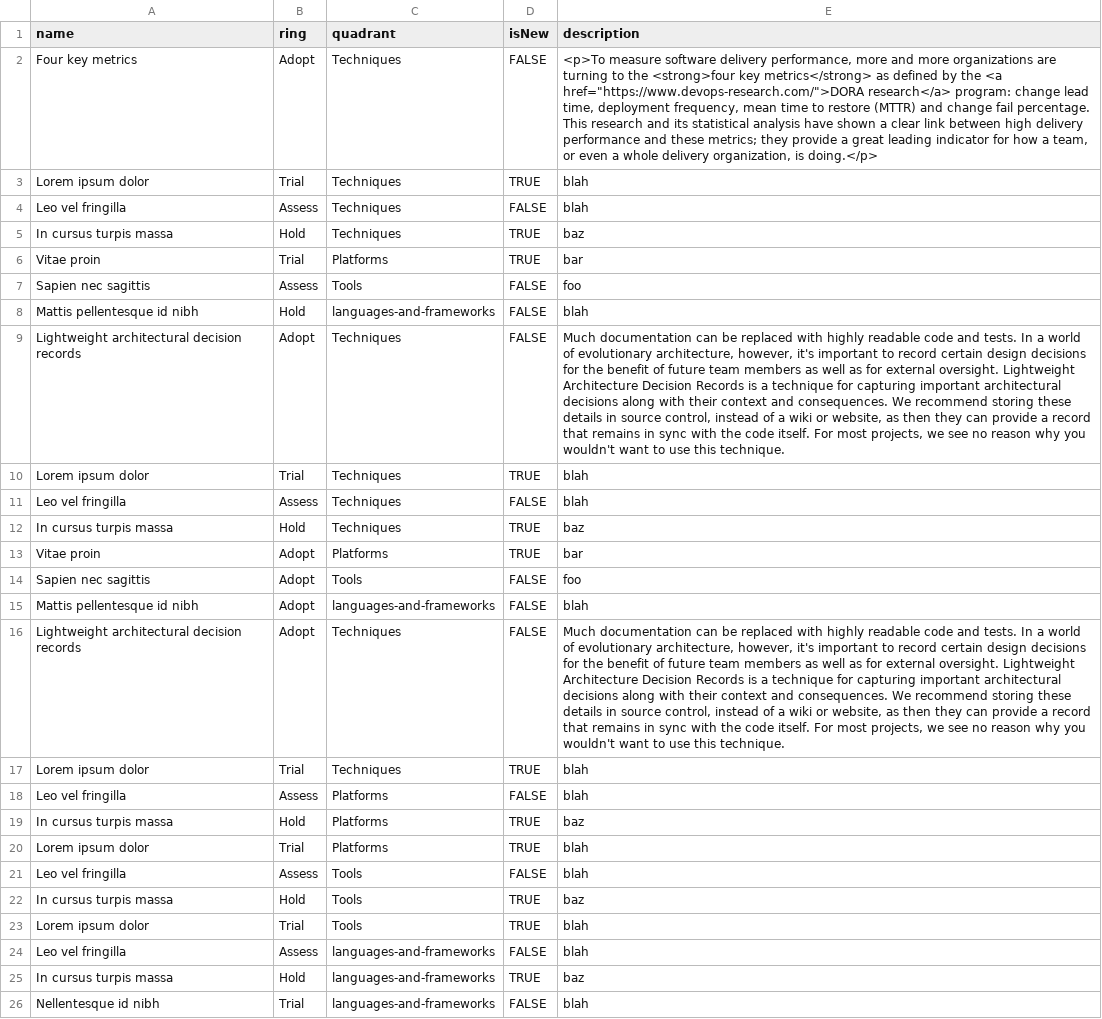
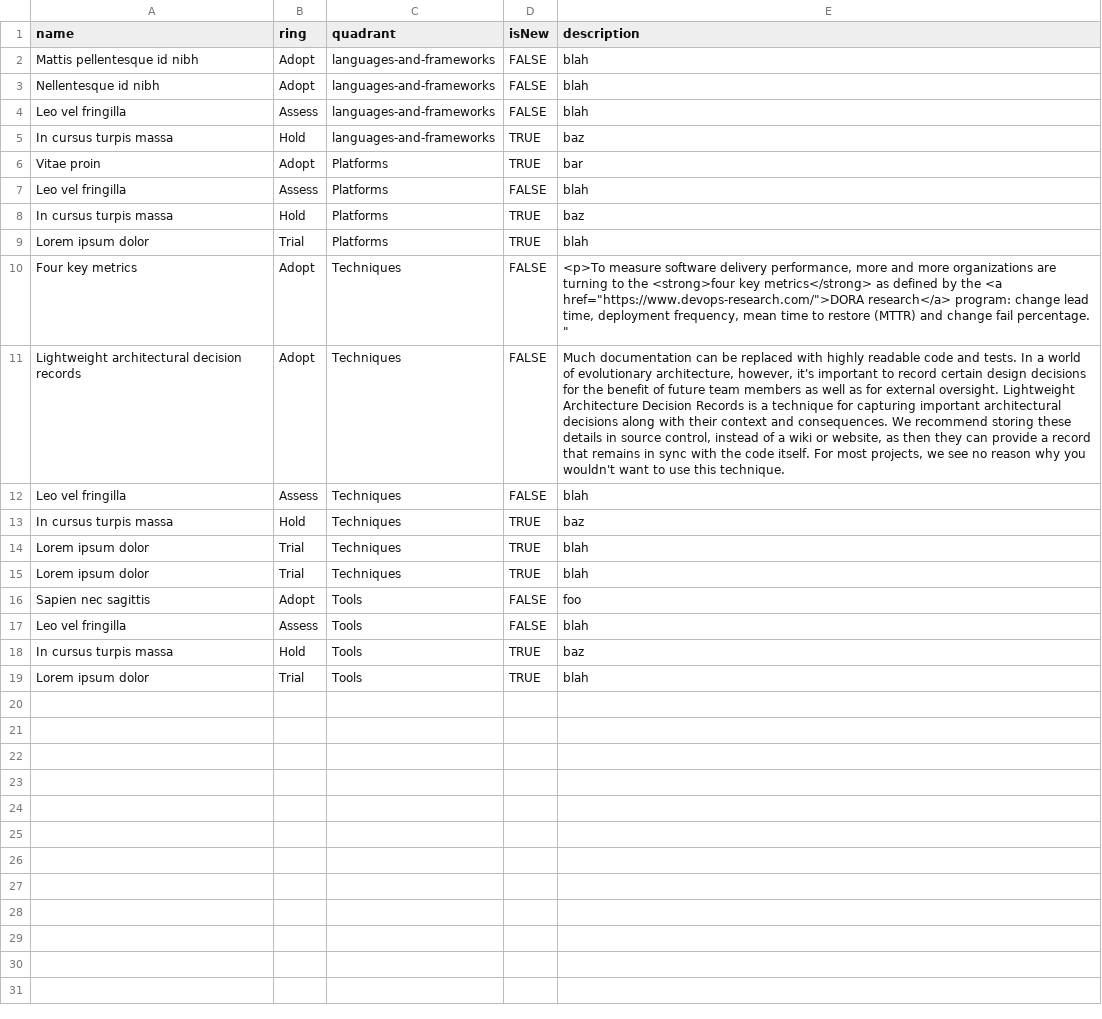
Before and after one commit to tomwillis608/radar-test, a CSV file: test.csv, drawn as a sheet; removed rows and columns are numbered as before the commit, all else as after; the diff names each change by its address in the sheet, - before the commit and + after, or states it on an @@ line.

Commit message:
sorted

```diff
--- a/test.csv
+++ b/test.csv
-row 2: Four key metrics | Adopt | Techniques | FALSE | <p>To measure software delivery performance, more and more organizations are turning to the <strong>four key metrics</strong> as defined by the <a href="https://www.devops-research.com/">DORA research</a> program: change lead time, deployment frequency, mean time to restore (MTTR) and change fail percentage. This research and its statistical analysis have shown a clear link between high delivery performance and these metrics; they provide a great leading indicator for how a team, or even a whole delivery organization, is doing.</p>
-row 6: Vitae proin | Trial | Platforms | TRUE | bar
-row 7: Sapien nec sagittis | Assess | Tools | FALSE | foo
-B2 (ring): Hold
+B2 (ring): Adopt
-row 11: Leo vel fringilla | Assess | Techniques | FALSE | blah
-row 12: In cursus turpis massa | Hold | Techniques | TRUE | baz
+row 3: Nellentesque id nibh | Adopt | languages-and-frameworks | FALSE | blah
@@ row 24 moved to row 4: Leo vel fringilla @@
@@ row 25 moved to row 5: In cursus turpis massa @@
-row 15: Mattis pellentesque id nibh | Adopt | languages-and-frameworks | FALSE | blah
-row 16: Lightweight architectural decision records | Adopt | Techniques | FALSE | Much documentation can be replaced with highly readable code and tests. In a world of evolutionary architecture, however, it's important to record certain design decisions for the benefit of future team members as well as for external oversight. Lightweight Architecture Decision Records is a technique for capturing important architectural decisions along with their context and consequences. We recommend storing these details in source control, instead of a wiki or website, as then they can provide a record that remains in sync with the code itself. For most projects, we see no reason why you wouldn't want to use this technique.
-row 17: Lorem ipsum dolor | Trial | Techniques | TRUE | blah
+row 10: Four key metrics | Adopt | Techniques | FALSE | <p>To measure software delivery performance, more and more organizations are turning to the <strong>four key metrics</strong> as defined by the <a href="https://www.devops-research.com/">DORA research</a> program: change lead time, deployment frequency, mean time to restore (MTTR) and change fail percentage. "
@@ row 9 moved to row 11: Lightweight architectural decision recor… @@
@@ row 4 moved to row 12: Leo vel fringilla @@
@@ row 5 moved to row 13: In cursus turpis massa @@
@@ row 3 moved to row 14: Lorem ipsum dolor @@
@@ row 10 moved to row 15: Lorem ipsum dolor @@
@@ row 14 moved to row 16: Sapien nec sagittis @@
-row 26: Nellentesque id nibh | Trial | languages-and-frameworks | FALSE | blah
```
